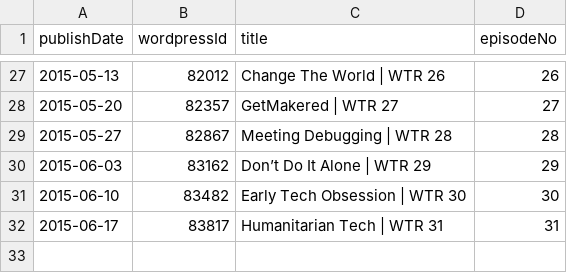
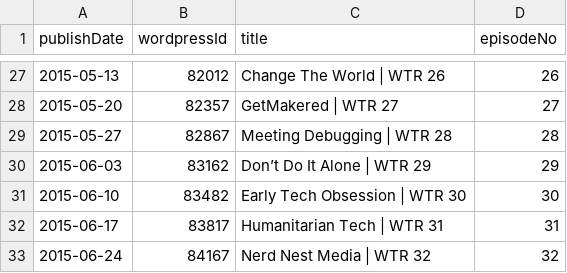
Before and after one commit to Cj-Malone/jb_data, a CSV file: shows/wtr.csv, drawn as a sheet; only a part is shown, gaps mark what is left out.

Commit message:
wtr32

```diff
--- a/shows/wtr.csv
+++ b/shows/wtr.csv
@@ -32 +32,2 @@ publishDate,wordpressId,title,episodeNo
 2015-06-17,83817,Humanitarian Tech | WTR 31,31
+2015-06-24,84167,Nerd Nest Media | WTR 32,32
```
